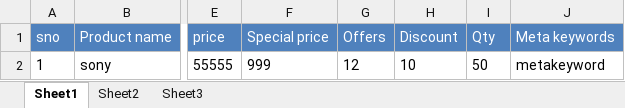
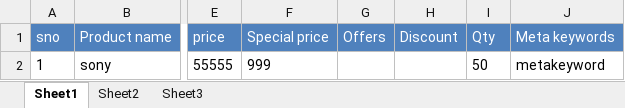
Before and after one commit to vasudevareddyreddem/shofus, an Excel workbook: uploads/Electroniccategoryfilemobiles.xlsx, sheet Sheet1, drawn as a sheet; only a part is shown, gaps mark what is left out; values as stored, in another font and other column widths than the file's, no borders; conditional formats not drawn; the diff names each change by its address in the sheet, - before the commit and + after, or states it on an @@ line.

```diff
--- a/uploads/Electroniccategoryfilemobiles.xlsx (sheet Sheet1)
+++ b/uploads/Electroniccategoryfilemobiles.xlsx (sheet Sheet1)
-G2: 12
+G2: (empty)
-H2: 10
+H2: (empty)
```
Also changed, not shown: 1 other file.
